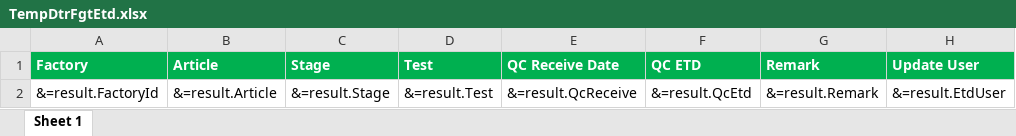
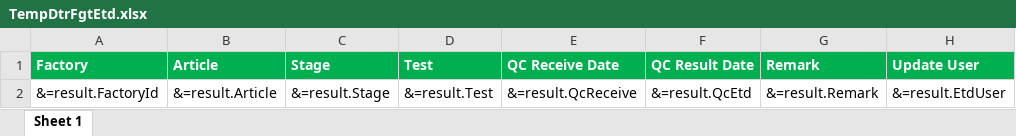
Before and after one commit to tmac2236/DKS, an Excel workbook: DKS-API/Resources/Template/TempDtrFgtEtd.xlsx, sheet Sheet 1, drawn as a sheet; only a part is shown; values as stored, in another font and other column widths than the file's, no borders; the diff names each change by its address in the sheet, - before the commit and + after, or states it on an @@ line.

Commit message:
Dtr-fgt-shoes update User& Time

```diff
--- a/DKS-API/Resources/Template/TempDtrFgtEtd.xlsx (sheet Sheet 1)
+++ b/DKS-API/Resources/Template/TempDtrFgtEtd.xlsx (sheet Sheet 1)
-F1: QC ETD
+F1: QC Result Date
```
Also changed, not shown: 4 other files.
